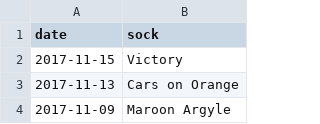
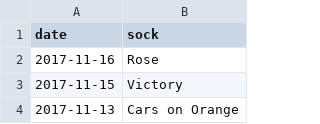
Before and after one commit to scottshepard/sockhistogram, a CSV file: socks.csv, drawn as a sheet; only a part is shown; the shorter side is filled out with more unchanged rows; the diff names each change by its address in the sheet, - before the commit and + after, or states it on an @@ line.

Commit message:
11/16 Rose

```diff
--- a/socks.csv
+++ b/socks.csv
+row 2: 2017-11-16 | Rose
```
